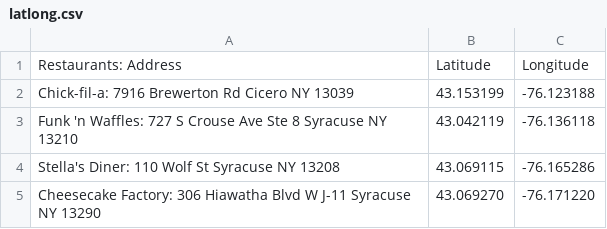
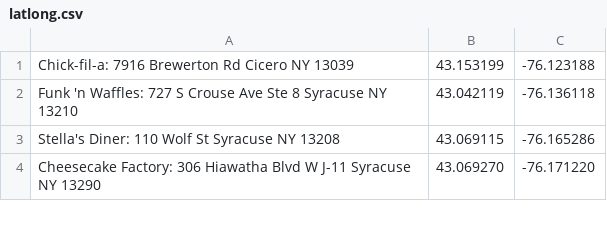
Before and after one commit to menguyen-su/group-5, a CSV file: latlong.csv, drawn as a sheet; only a part is shown.

```diff
--- a/latlong.csv
+++ b/latlong.csv
@@ -1,2 +1 @@
-Restaurants: Address, Latitude, Longitude
 Chick-fil-a: 7916 Brewerton Rd Cicero NY 13039, 43.153199,-76.123188
```
Also changed, not shown: 1 other file.
